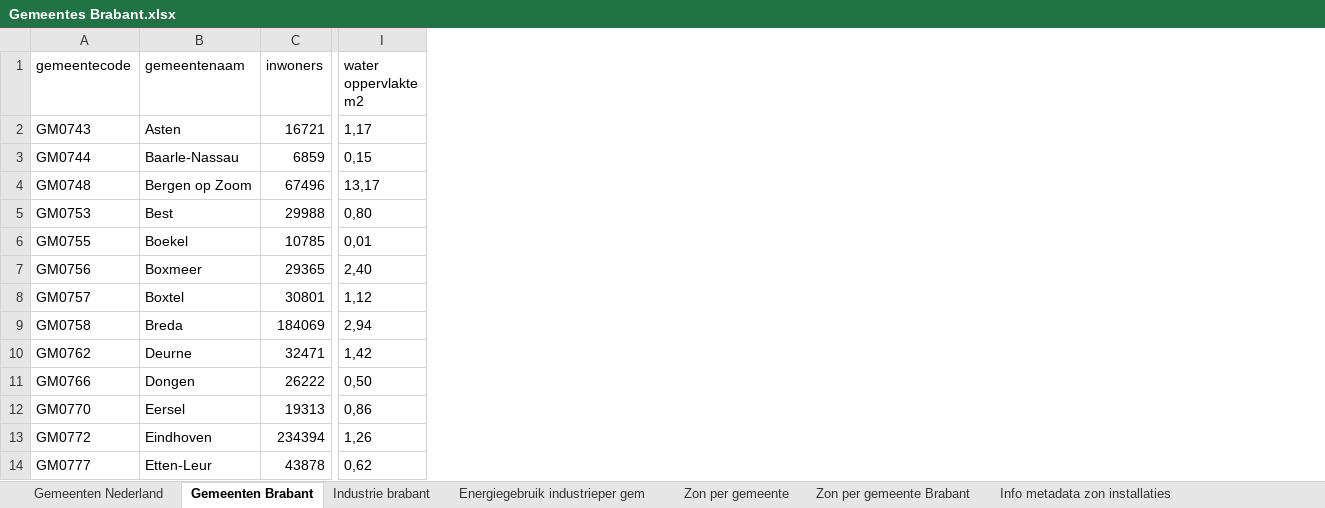
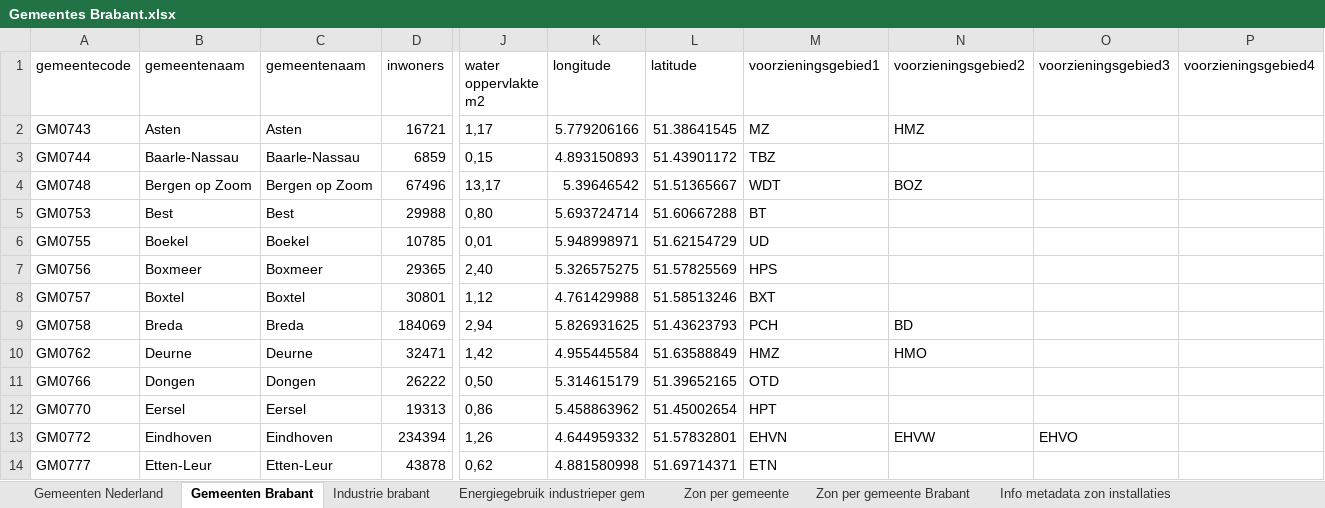
Before and after one commit to Zenmo/Brabant-systeem-integratie-model, an Excel workbook: Data/Gemeentes Brabant.xlsx, sheet Gemeenten Brabant, drawn as a sheet; only a part is shown, gaps mark what is left out; values as stored, in another font and other column widths than the file's, no borders; the diff names each change by its address in the sheet, - before the commit and + after, or states it on an @@ line.

```diff
--- a/Data/Gemeentes Brabant.xlsx (sheet Gemeenten Brabant)
+++ b/Data/Gemeentes Brabant.xlsx (sheet Gemeenten Brabant)
+column C (gemeentenaam), rows 2-14: Asten | Baarle-Nassau | Bergen op Zoom | Best | Boekel | Boxmeer | Boxtel | Breda | Deurne | Dongen | Eersel | Eindhoven | Etten-Leur
+column K (longitude), rows 2-14: 5.779206166 | 4.893150893 | 5.39646542 | 5.693724714 | 5.948998971 | 5.326575275 | 4.761429988 | 5.826931625 | 4.955445584 | 5.314615179 | 5.458863962 | 4.644959332 | 4.881580998
+column L (latitude), rows 2-14: 51.38641545 | 51.43901172 | 51.51365667 | 51.60667288 | 51.62154729 | 51.57825569 | 51.58513246 | 51.43623793 | 51.63588849 | 51.39652165 | 51.45002654 | 51.57832801 | 51.69714371
+column M (voorzieningsgebied1), rows 2-14: MZ | TBZ | WDT | BT | UD | HPS | BXT | PCH | HMZ | OTD | HPT | EHVN | ETN
+column N (voorzieningsgebied2), rows 2-13: HMZ |  | BOZ |  |  |  |  | BD | HMO |  |  | EHVW
+column O (voorzieningsgebied3), row 13: EHVO
+column P (voorzieningsgebied4), empty
```
Also changed, not shown: formulas that keep their value, 5 other files.
